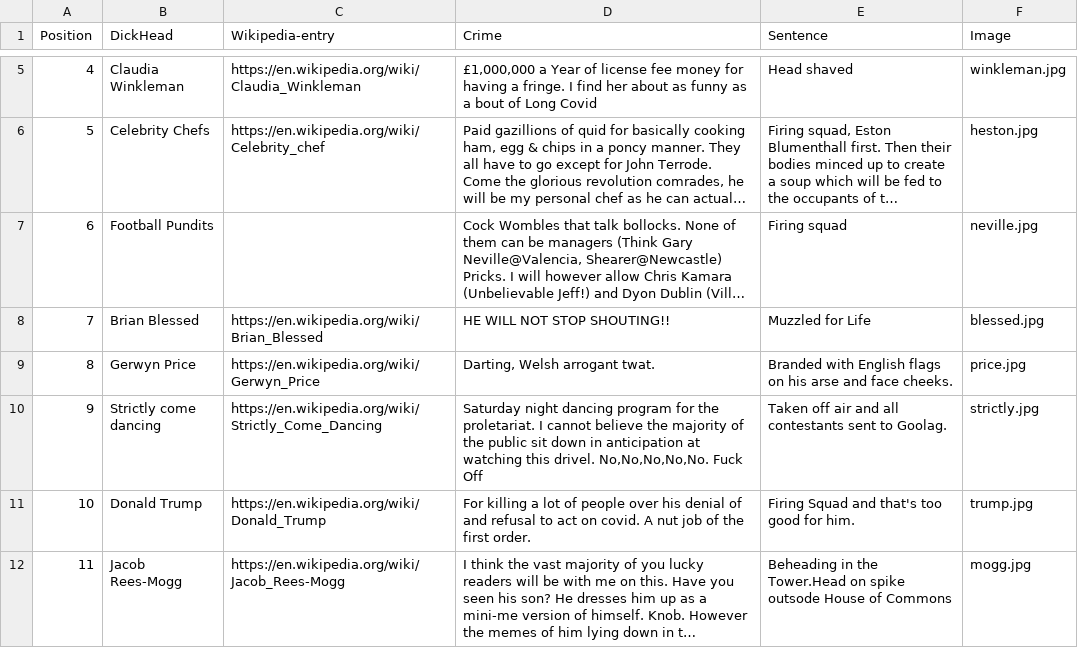
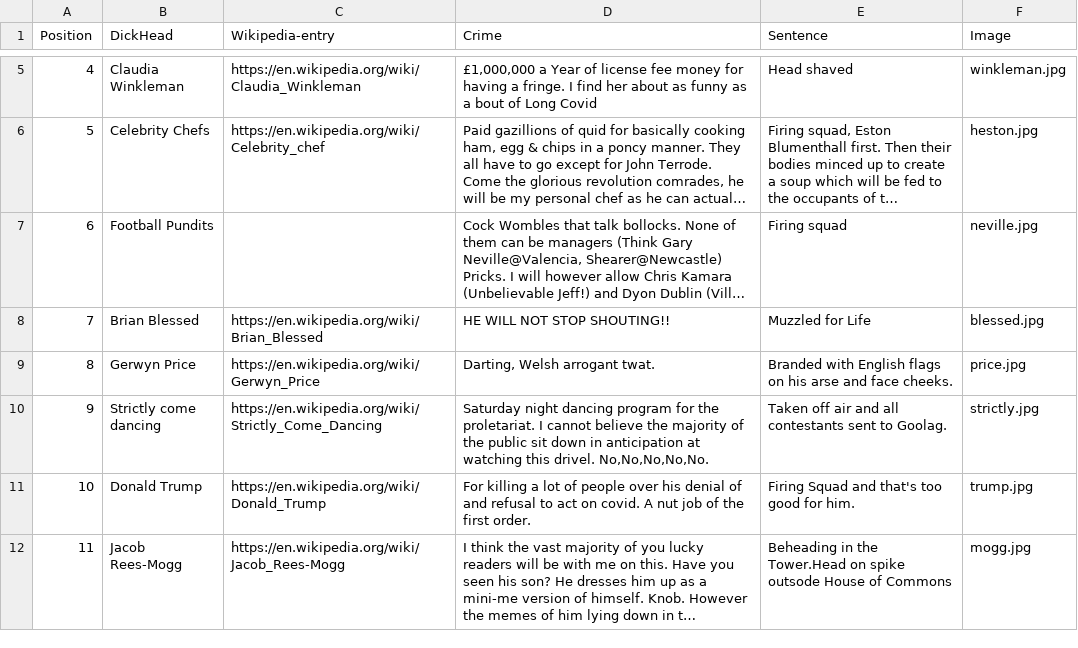
Before and after one commit to gary-crowe/hitlist, a CSV file: flask-static-test/cants.csv, drawn as a sheet; only a part is shown, gaps mark what is left out; long unchanged cells end in …; the diff covers the shown part only.

```diff
--- a/flask-static-test/cants.csv
+++ b/flask-static-test/cants.csv
@@ -9,3 +9,3 @@ Position,DickHead,Wikipedia-entry,Crime,Sentence,Image
 8,Gerwyn Price,https://en.wikipedia.org/wiki/Gerwyn_Price,"Darting, Welsh arrogant twat.",Branded with English flags on his arse and face cheeks.,price.jpg
-9,Strictly come dancing,https://en.wikipedia.org/wiki/Strictly_Come_Dancing,"Saturday night dancing program for the proletariat. I cannot believe the majority of the public sit down in anticipation at watching this drivel. No,No,No,No,No. Fuck Off",Taken off air and all contestants sent to Goolag.,strictly.jpg
+9,Strictly come dancing,https://en.wikipedia.org/wiki/Strictly_Come_Dancing,"Saturday night dancing program for the proletariat. I cannot believe the majority of the public sit down in anticipation at watching this drivel. No,No,No,No,No.",Taken off air and all contestants sent to Goolag.,strictly.jpg
 10,Donald Trump,https://en.wikipedia.org/wiki/Donald_Trump,"For killing a lot of people over his denial of and refusal to act on covid. A nut job of the first order.",Firing Squad and that's too good for him.,trump.jpg
```
Also changed, not shown: 3 edited cells elsewhere in this file, 5 other files.
